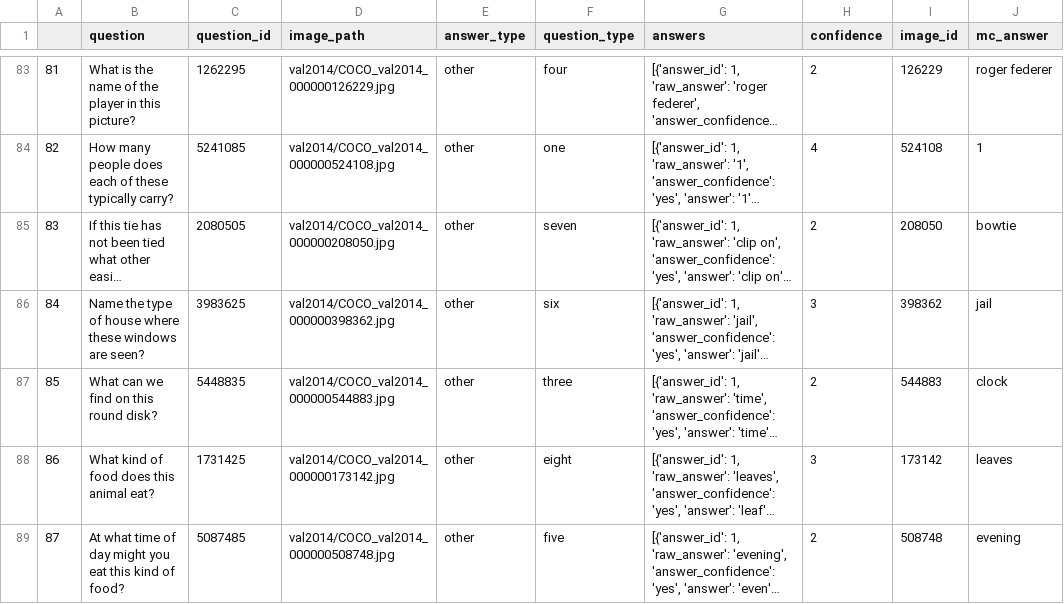
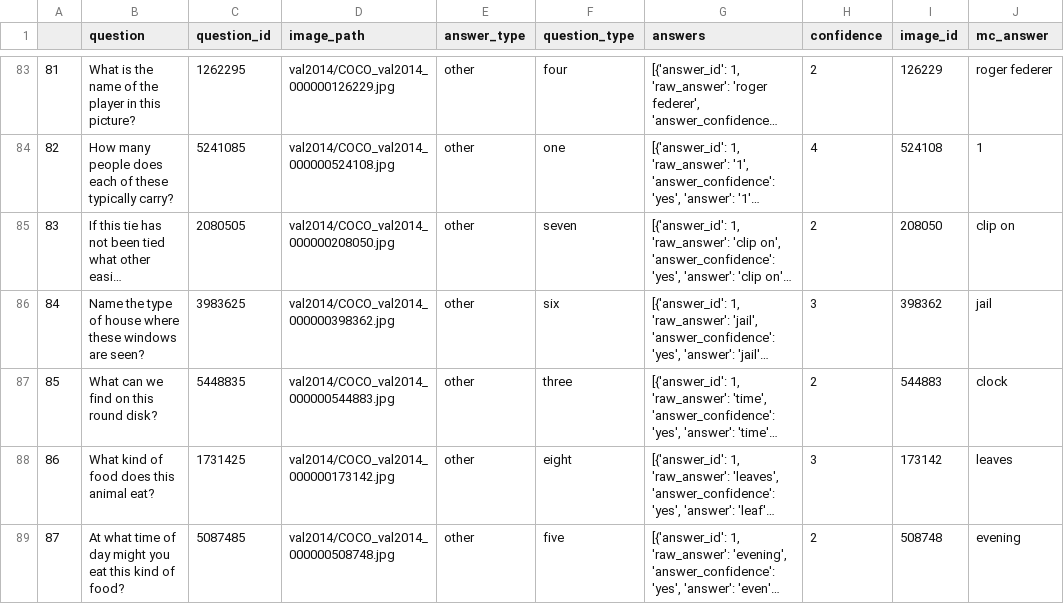
Before and after one commit to snigdhasaha7/viper, a CSV file: sample_okvqa/data.csv, drawn as a sheet; only a part is shown, gaps mark what is left out; long unchanged cells end in …; the diff covers the shown part only; the diff names each change by its address in the sheet, - before the commit and + after, or states it on an @@ line.

```diff
--- a/sample_okvqa/data.csv
+++ b/sample_okvqa/data.csv
-J85 (mc_answer): bowtie
+J85 (mc_answer): clip on
```
Also changed, not shown: 7 edited cells elsewhere in this file, 2 other files.
